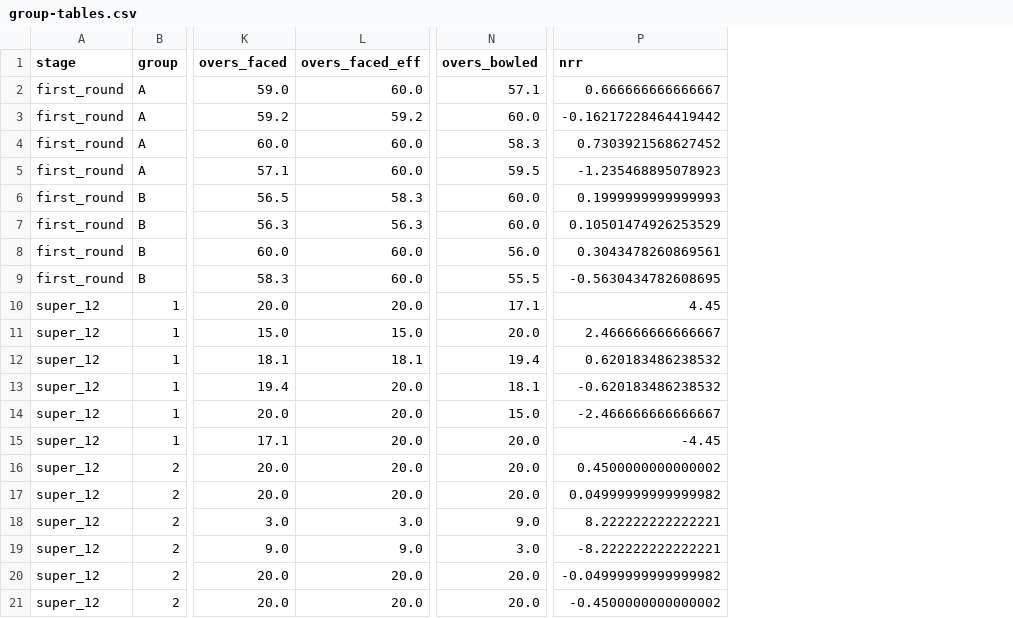
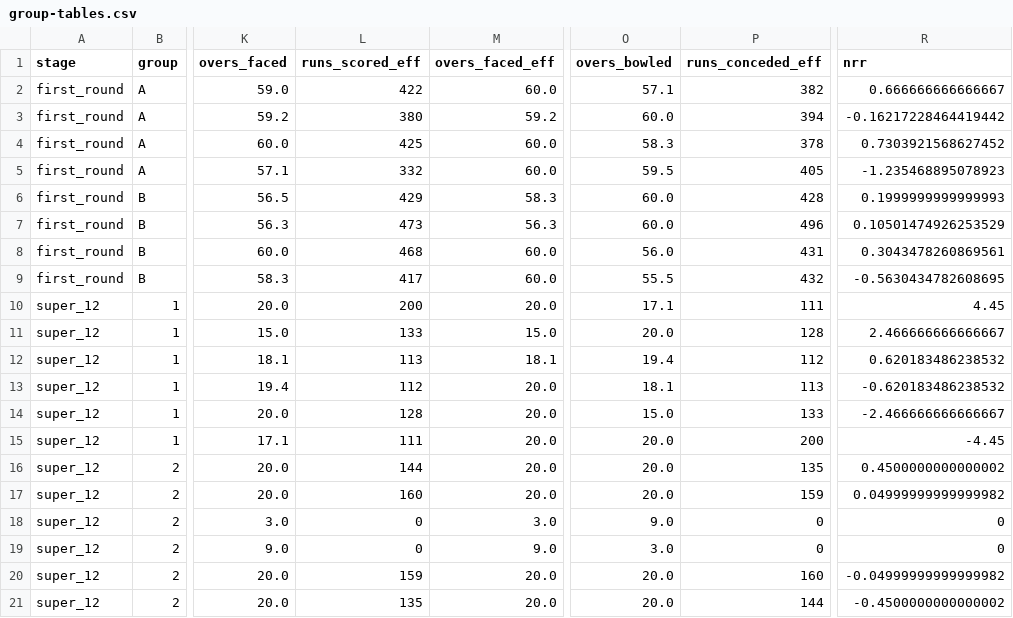
Before and after one commit to ADBond/cricket-competition, a CSV file: competitions/mens_t20_world_cup_2022/data/generated/group-tables.csv, drawn as a sheet; only a part is shown, gaps mark what is left out; addresses are those after the commit; the diff names each change by its address in the sheet, - before the commit and + after, or states it on an @@ line.

Commit message:
Auto-generate outputs (from 254dd18 - 24-10-2022 17:35)

```diff
--- a/competitions/mens_t20_world_cup_2022/data/generated/group-tables.csv
+++ b/competitions/mens_t20_world_cup_2022/data/generated/group-tables.csv
+column L (runs_scored_eff), rows 2-21: 422 | 380 | 425 | 332 | 429 | 473 | 468 | 417 | 200 | 133 | 113 | 112 | 128 | 111 | 144 | 160 | 0 | 0 | 159 | 135
+column P (runs_conceded_eff), rows 2-21: 382 | 394 | 378 | 405 | 428 | 496 | 431 | 432 | 111 | 128 | 112 | 113 | 133 | 200 | 135 | 159 | 0 | 0 | 160 | 144
-R18 (nrr): 8.222222222222221
+R18 (nrr): 0
-R19 (nrr): -8.222222222222221
+R19 (nrr): 0
```
Also changed, not shown: competitions/mens_t20_world_cup_2022/data/generated/participant-scores-by-share.csv, competitions/mens_t20_world_cup_2022/data/generated/participant-scores.csv, 2 other files.
